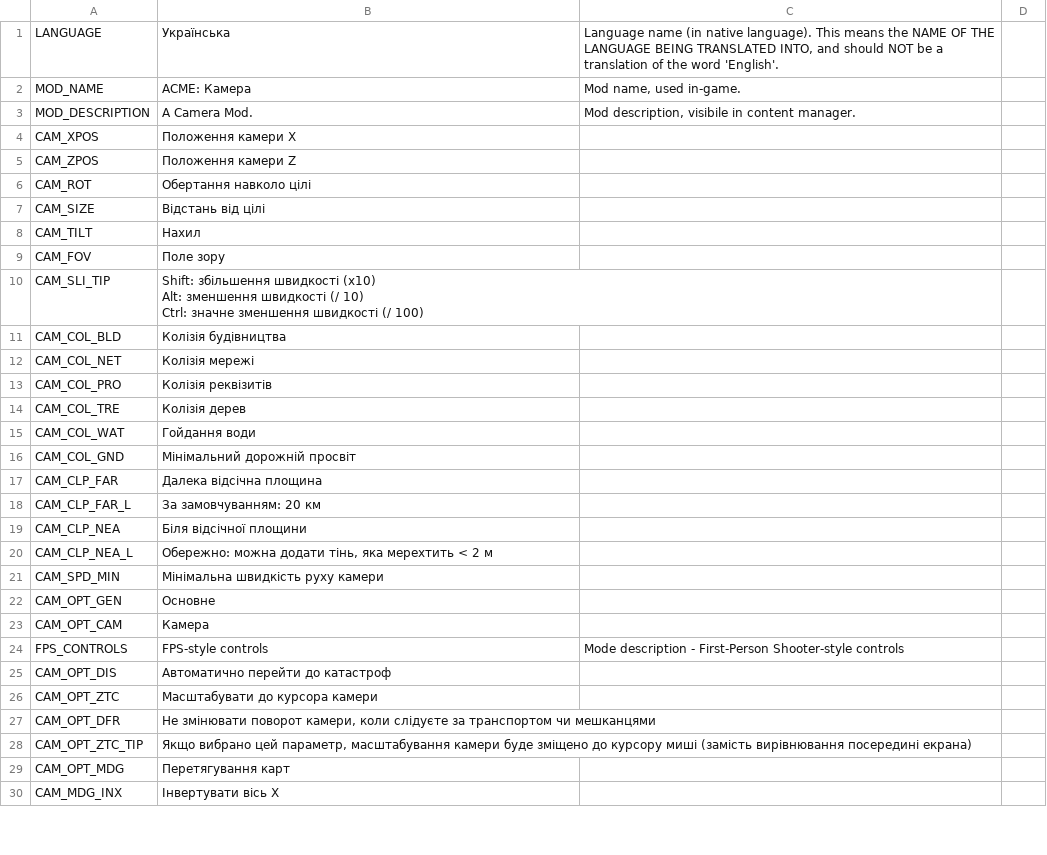
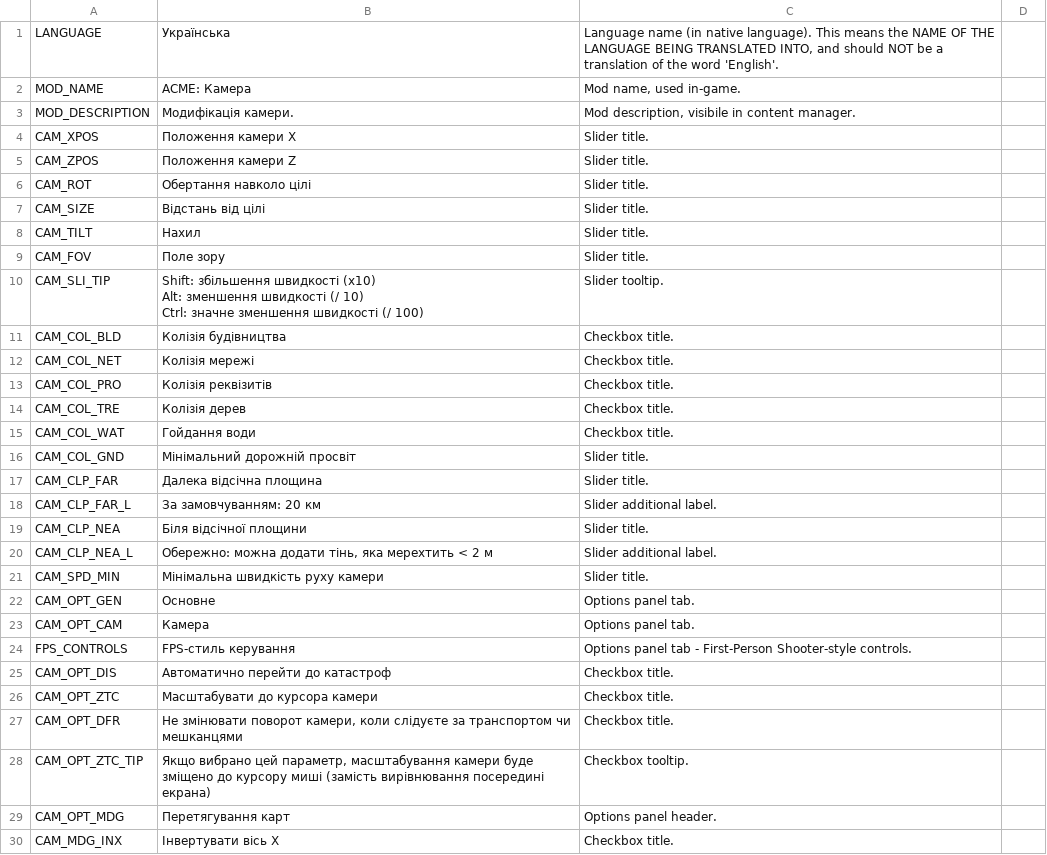
Before and after one commit to algernon-A/ACME, a CSV file: Translations/uk-UA.csv, drawn as a sheet; only a part is shown; the diff covers the shown part only.

Commit message:
Update translations.

```diff
--- a/Translations/uk-UA.csv
+++ b/Translations/uk-UA.csv
@@ -2,31 +2,31 @@
 "MOD_NAME","ACME: Камера","Mod name, used in-game."
-"MOD_DESCRIPTION","A Camera Mod.","Mod description, visibile in content manager."
-"CAM_XPOS","Положення камери Х"
-"CAM_ZPOS","Положення камери Z"
-"CAM_ROT","Обертання навколо цілі"
-"CAM_SIZE","Відстань від цілі"
-"CAM_TILT","Нахил"
-"CAM_FOV","Поле зору"
-"CAM_SLI_TIP","Shift: збільшення швидкості (x10)
-Alt: зменшення швидкості (/ 10)
-Ctrl: значне зменшення швидкості (/ 100)"
-"CAM_COL_BLD","Колізія будівництва"
-"CAM_COL_NET","Колізія мережі"
-"CAM_COL_PRO","Колізія реквізитів"
-"CAM_COL_TRE","Колізія дерев"
-"CAM_COL_WAT","Гойдання води"
-"CAM_COL_GND","Мінімальний дорожній просвіт"
-"CAM_CLP_FAR","Далека відсічна площина"
-"CAM_CLP_FAR_L","За замовчуванням: 20 км"
-"CAM_CLP_NEA","Біля відсічної площини"
-"CAM_CLP_NEA_L","Обережно: можна додати тінь, яка мерехтить < 2 м"
-"CAM_SPD_MIN","Мінімальна швидкість руху камери"
-"CAM_OPT_GEN","Основне"
-"CAM_OPT_CAM","Камера"
-"FPS_CONTROLS","FPS-style controls","Mode description - First-Person Shooter-style controls"
-"CAM_OPT_DIS","Автоматично перейти до катастроф"
-"CAM_OPT_ZTC","Масштабувати до курсора камери"
-"CAM_OPT_DFR","Не змінювати поворот камери, коли слідуєте за транспортом чи мешканцями"
-"CAM_OPT_ZTC_TIP","Якщо вибрано цей параметр, масштабування камери буде зміщено до курсору миші (замість вирівнювання посередині екрана)"
-"CAM_OPT_MDG","Перетягування карт"
-"CAM_MDG_INX","Інвертувати вісь Х"
+"MOD_DESCRIPTION","Модифікація камери.","Mod description, visibile in content manager."
+"CAM_XPOS","Положення камери Х","Slider title."
+"CAM_ZPOS","Положення камери Z","Slider title."
+"CAM_ROT","Обертання навколо цілі","Slider title."
+"CAM_SIZE","Відстань від цілі","Slider title."
+"CAM_TILT","Нахил","Slider title."
+"CAM_FOV","Поле зору","Slider title."
+"CAM_SLI_TIP","Shift: збільшення швидкості (x10)
+Alt: зменшення швидкості (/ 10)
+Ctrl: значне зменшення швидкості (/ 100)","Slider tooltip."
+"CAM_COL_BLD","Колізія будівництва","Checkbox title."
+"CAM_COL_NET","Колізія мережі","Checkbox title."
+"CAM_COL_PRO","Колізія реквізитів","Checkbox title."
+"CAM_COL_TRE","Колізія дерев","Checkbox title."
+"CAM_COL_WAT","Гойдання води","Checkbox title."
+"CAM_COL_GND","Мінімальний дорожній просвіт","Slider title."
+"CAM_CLP_FAR","Далека відсічна площина","Slider title."
+"CAM_CLP_FAR_L","За замовчуванням: 20 км","Slider additional label."
+"CAM_CLP_NEA","Біля відсічної площини","Slider title."
+"CAM_CLP_NEA_L","Обережно: можна додати тінь, яка мерехтить < 2 м","Slider additional label."
+"CAM_SPD_MIN","Мінімальна швидкість руху камери","Slider title."
+"CAM_OPT_GEN","Основне","Options panel tab."
+"CAM_OPT_CAM","Камера","Options panel tab."
+"FPS_CONTROLS","FPS-стиль керування","Options panel tab - First-Person Shooter-style controls."
+"CAM_OPT_DIS","Автоматично перейти до катастроф","Checkbox title."
+"CAM_OPT_ZTC","Масштабувати до курсора камери","Checkbox title."
+"CAM_OPT_DFR","Не змінювати поворот камери, коли слідуєте за транспортом чи мешканцями","Checkbox title."
+"CAM_OPT_ZTC_TIP","Якщо вибрано цей параметр, масштабування камери буде зміщено до курсору миші (замість вирівнювання посередині екрана)","Checkbox tooltip."
+"CAM_OPT_MDG","Перетягування карт","Options panel header."
+"CAM_MDG_INX","Інвертувати вісь Х","Checkbox title."
```
Also changed, not shown: 26 edited cells elsewhere in this file, Translations/es-ES.csv, Translations/it-IT.csv, 12 other files.
